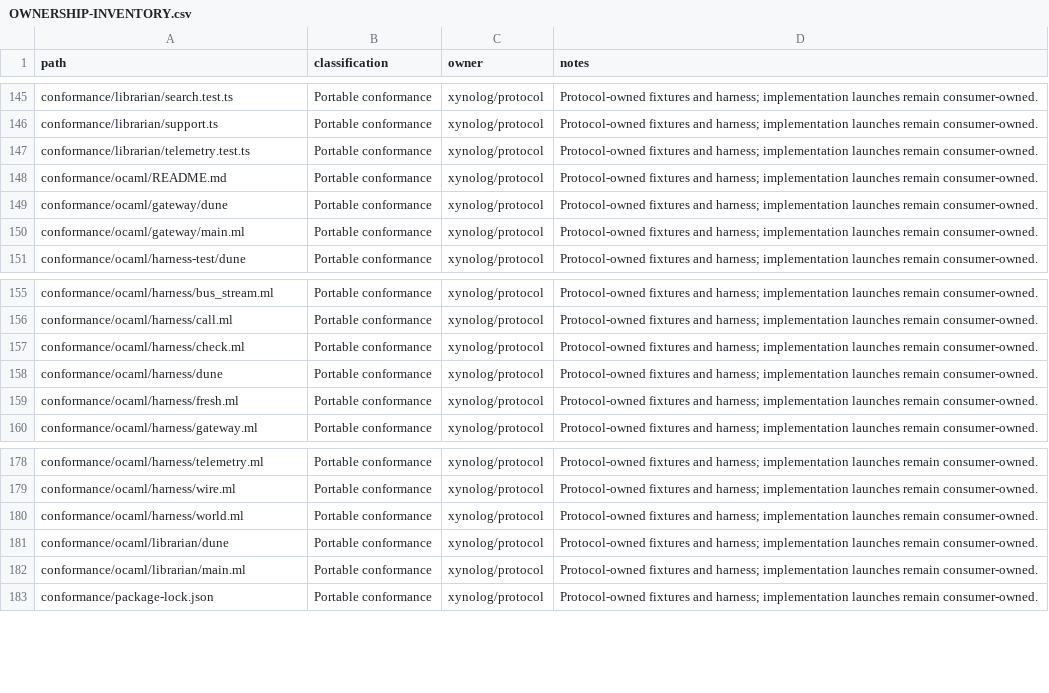
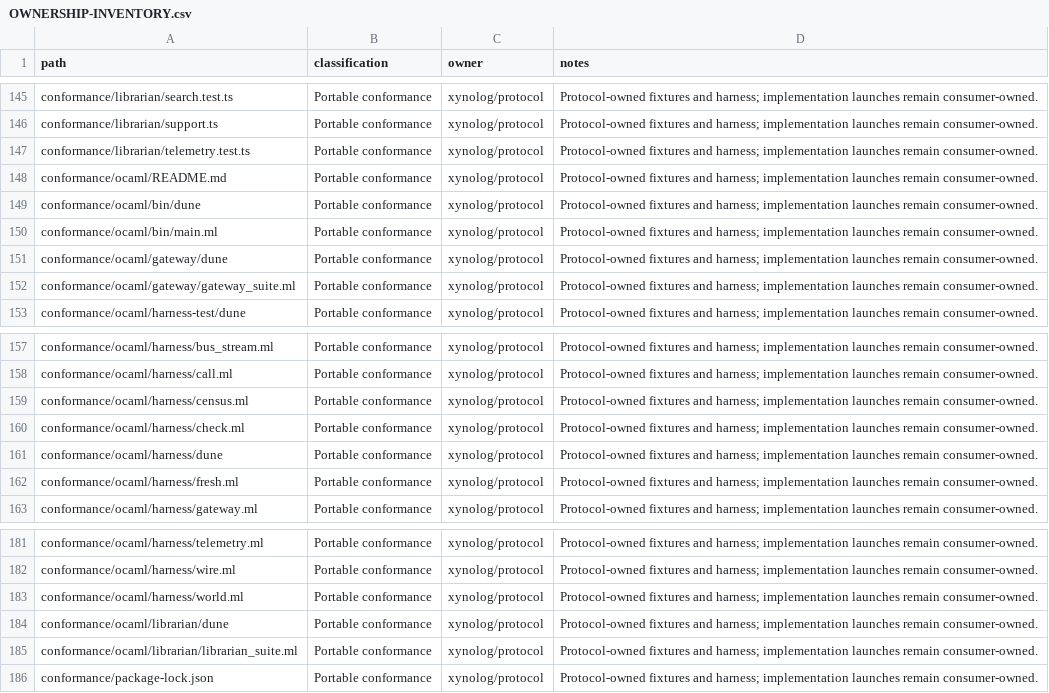
Before and after one commit to Xynoplex/protocol, a CSV file: OWNERSHIP-INVENTORY.csv, drawn as a sheet; only a part is shown, gaps mark what is left out.

Commit message:
One program, xynolog-conformance, runs every OCaml suite, and make validate runs the harness's census (#74)
xynolog-conformance <suite> --implementations <manifest> runs the
gateway or the librarian suite, each now a library linked into it, in
place of each suite's own program and testo's -e implementations=.
testo starts each worker as the program it was started as, with the
arguments it was handed and --worker, so the program hands testo the
suite and the manifest as its -e options, which reach every worker;
testo's own arguments follow the manifest. Implementations.read takes
the manifest's path.

harness/census.ml lists every gate that holds what the harness works
out, or looks up, to the table that states it: archivist/shard-cases,
graph/database-cases, principals/cases, kb-identity/cases and the
bearerAuth roles. harness-test runs each, and a dune rule runs every
harness-test case that needs no store and no manifest under runtest, so
make validate's dune test runs them. The Neo4j case, which reads the
librarian suite's stores, is tagged stores and left out.

Signed-off-by: Adam Pingel <oss@pingel.org>

```diff
--- a/OWNERSHIP-INVENTORY.csv
+++ b/OWNERSHIP-INVENTORY.csv
@@ -148,4 +148,6 @@ conformance/librarian/telemetry.test.ts,Portable conformance,xynolog/protocol,Pr
 conformance/ocaml/README.md,Portable conformance,xynolog/protocol,Protocol-owned fixtures and harness; implementation launches remain consumer-owned.
+conformance/ocaml/bin/dune,Portable conformance,xynolog/protocol,Protocol-owned fixtures and harness; implementation launches remain consumer-owned.
+conformance/ocaml/bin/main.ml,Portable conformance,xynolog/protocol,Protocol-owned fixtures and harness; implementation launches remain consumer-owned.
 conformance/ocaml/gateway/dune,Portable conformance,xynolog/protocol,Protocol-owned fixtures and harness; implementation launches remain consumer-owned.
-conformance/ocaml/gateway/main.ml,Portable conformance,xynolog/protocol,Protocol-owned fixtures and harness; implementation launches remain consumer-owned.
+conformance/ocaml/gateway/gateway_suite.ml,Portable conformance,xynolog/protocol,Protocol-owned fixtures and harness; implementation launches remain consumer-owned.
 conformance/ocaml/harness-test/dune,Portable conformance,xynolog/protocol,Protocol-owned fixtures and harness; implementation launches remain consumer-owned.
@@ -156,2 +158,3 @@ conformance/ocaml/harness/bus_stream.ml,Portable conformance,xynolog/protocol,Pr
 conformance/ocaml/harness/call.ml,Portable conformance,xynolog/protocol,Protocol-owned fixtures and harness; implementation launches remain consumer-owned.
+conformance/ocaml/harness/census.ml,Portable conformance,xynolog/protocol,Protocol-owned fixtures and harness; implementation launches remain consumer-owned.
 conformance/ocaml/harness/check.ml,Portable conformance,xynolog/protocol,Protocol-owned fixtures and harness; implementation launches remain consumer-owned.
@@ -181,3 +184,3 @@ conformance/ocaml/harness/world.ml,Portable conformance,xynolog/protocol,Protoco
 conformance/ocaml/librarian/dune,Portable conformance,xynolog/protocol,Protocol-owned fixtures and harness; implementation launches remain consumer-owned.
-conformance/ocaml/librarian/main.ml,Portable conformance,xynolog/protocol,Protocol-owned fixtures and harness; implementation launches remain consumer-owned.
+conformance/ocaml/librarian/librarian_suite.ml,Portable conformance,xynolog/protocol,Protocol-owned fixtures and harness; implementation launches remain consumer-owned.
 conformance/package-lock.json,Portable conformance,xynolog/protocol,Protocol-owned fixtures and harness; implementation launches remain consumer-owned.
```
Also changed, not shown: 12 other files.
